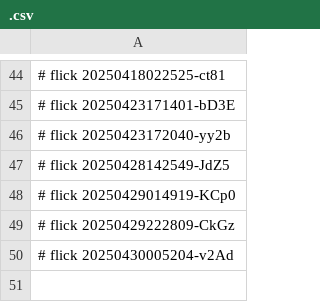
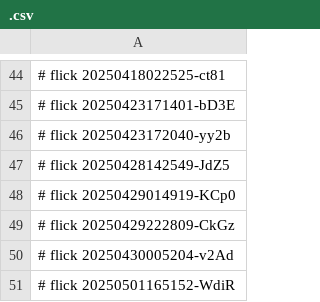
Before and after one commit to abikesa/ubuntu, a CSV file: kitabo/aperitivo/.csv, drawn as a sheet; only a part is shown, gaps mark what is left out.

Commit message:
kitabo/aperitivo/.csv

```diff
--- a/kitabo/aperitivo/.csv
+++ b/kitabo/aperitivo/.csv
@@ -50 +50,2 @@
 # flick 20250430005204-v2Ad
+# flick 20250501165152-WdiR
```
